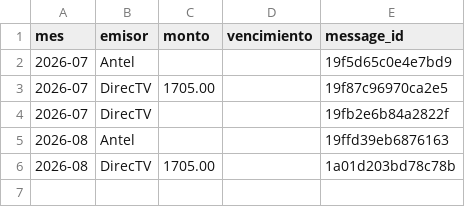
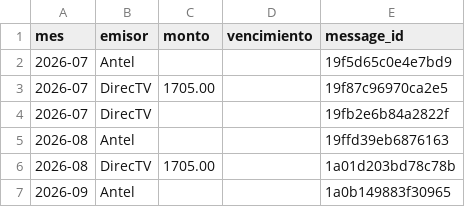
Before and after one commit to joacoguerrae/registro-gastos, a CSV file: data/facturas.csv, drawn as a sheet.

```diff
--- a/data/facturas.csv
+++ b/data/facturas.csv
@@ -6 +6,2 @@ mes,emisor,monto,vencimiento,message_id
 2026-08,DirecTV,1705.00,,1a01d203bd78c78b
+2026-09,Antel,,,1a0b149883f30965
```
Also changed, not shown: data/staging/procesados.csv, 4 other files.
